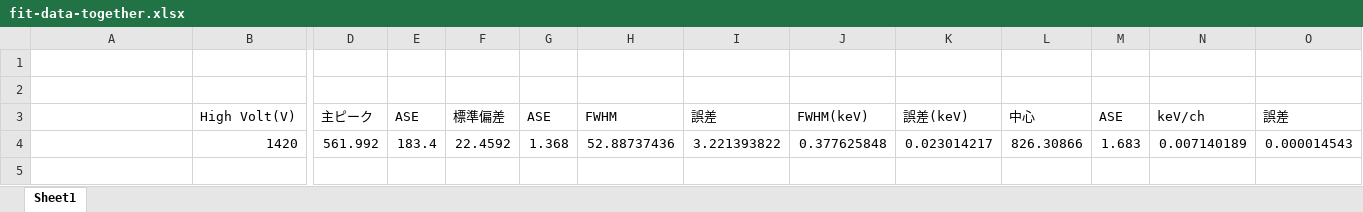
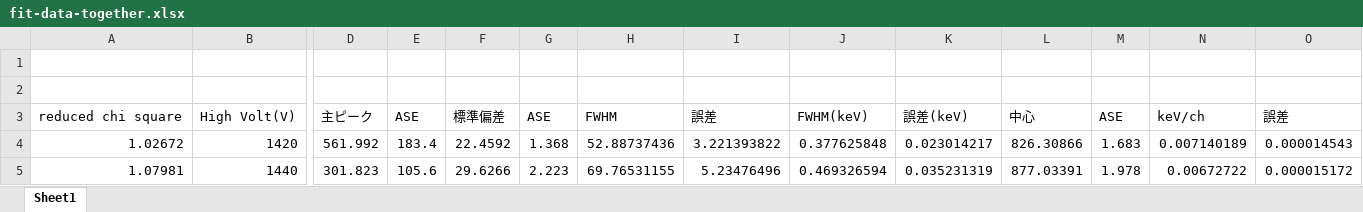
Before and after one commit to cardboard828/Experiment_III, an Excel workbook: Wire-chenber/2.3.1.3-data/fit-data-together.xlsx, sheet Sheet1, drawn as a sheet; only a part is shown, gaps mark what is left out; values as stored, in another font and other column widths than the file's, no borders; rows hold the shown columns only; the diff names each change by its address in the sheet, - before the commit and + after, or states it on an @@ line.

```diff
--- a/Wire-chenber/2.3.1.3-data/fit-data-together.xlsx (sheet Sheet1)
+++ b/Wire-chenber/2.3.1.3-data/fit-data-together.xlsx (sheet Sheet1)
-A3: (empty)
+A3: reduced chi square
-A4: (empty)
+A4: 1.02672
+row 5: 1.07981 | 1440 | 301.823 | 105.6 | 29.6266 | 2.223 | 69.76531155 | 5.23476496 | 0.469326594 | 0.035231319 | 877.03391 | 1.978 | 0.00672722 | 0.000015172
```
Also changed, not shown: 4 other files.
